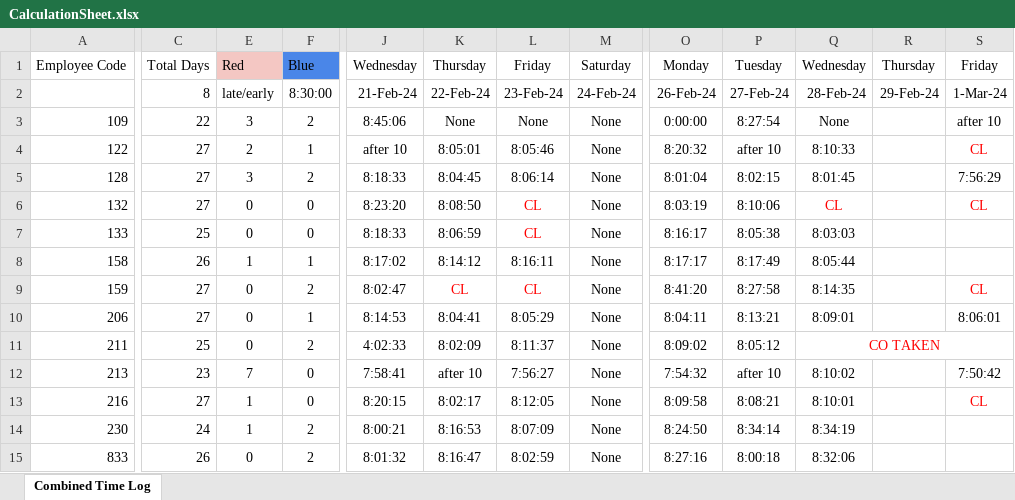
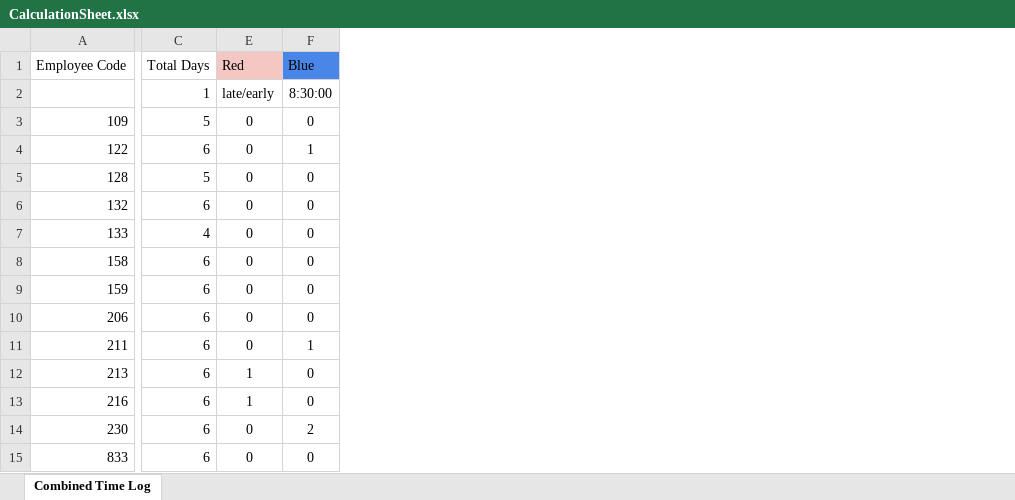
Before and after one commit to selvin-furtado/PunchMonitor, an Excel workbook: CalculationSheet.xlsx, sheet Combined Time Log, drawn as a sheet; only a part is shown, gaps mark what is left out; values as stored, in another font and other column widths than the file's, no borders; conditional formats not drawn; removed rows and columns are numbered as before the commit, all else as after; the diff covers the shown part only; the diff names each change by its address in the sheet, - before the commit and + after, or states it on an @@ line.

Commit message:
Bug fixes, found by Priyanka Madam.
All days included in Exemption file and CombinedSheet cleaned.

```diff
--- a/CalculationSheet.xlsx (sheet Combined Time Log)
+++ b/CalculationSheet.xlsx (sheet Combined Time Log)
-column C (Total Days), rows 2-15: 8 | 22 | 27 | 27 | 27 | 25 | 26 | 27 | 27 | 25 | 23 | 27 | 24 | 26
+column C (Total Days), rows 2-15: 1 | 5 | 6 | 5 | 6 | 4 | 6 | 6 | 6 | 6 | 6 | 6 | 6 | 6
-column J (Wednesday), rows 2-15: 21-Feb-24 | 8:45:06 | after 10 | 8:18:33 | 8:23:20 | 8:18:33 | 8:17:02 | 8:02:47 | 8:14:53 | 4:02:33 | 7:58:41 | 8:20:15 | 8:00:21 | 8:01:32
-column K (Thursday), rows 2-15: 22-Feb-24 | None | 8:05:01 | 8:04:45 | 8:08:50 | 8:06:59 | 8:14:12 | CL | 8:04:41 | 8:02:09 | after 10 | 8:02:17 | 8:16:53 | 8:16:47
-column L (Friday), rows 2-15: 23-Feb-24 | None | 8:05:46 | 8:06:14 | CL | CL | 8:16:11 | CL | 8:05:29 | 8:11:37 | 7:56:27 | 8:12:05 | 8:07:09 | 8:02:59
-column M (Saturday), rows 2-15: 24-Feb-24 | None | None | None | None | None | None | None | None | None | None | None | None | None
-column O (Monday), rows 2-15: 26-Feb-24 | 0:00:00 | 8:20:32 | 8:01:04 | 8:03:19 | 8:16:17 | 8:17:17 | 8:41:20 | 8:04:11 | 8:09:02 | 7:54:32 | 8:09:58 | 8:24:50 | 8:27:16
-column P (Tuesday), rows 2-15: 27-Feb-24 | 8:27:54 | after 10 | 8:02:15 | 8:10:06 | 8:05:38 | 8:17:49 | 8:27:58 | 8:13:21 | 8:05:12 | after 10 | 8:08:21 | 8:34:14 | 8:00:18
-column Q (Wednesday), rows 2-15: 28-Feb-24 | None | 8:10:33 | 8:01:45 | CL | 8:03:03 | 8:05:44 | 8:14:35 | 8:09:01 | CO TAKEN | 8:10:02 | 8:10:01 | 8:34:19 | 8:32:06
-column R (Thursday), rows 2-15: 29-Feb-24 | OJUS | OJUS | OJUS | OJUS | OJUS | OJUS | OJUS | OJUS |  | OJUS | OJUS | OJUS | OJUS
-column S (Friday), rows 2-15: 1-Mar-24 | after 10 | CL | 7:56:29 | CL | PICNIC | PICNIC | CL | 8:06:01 |  | 7:50:42 | CL | PICNIC | PICNIC
-E3 (Red): 3
+E3 (Red): 0
-F3 (Blue): 2
+F3 (Blue): 0
-E4 (Red): 2
+E4 (Red): 0
-E5 (Red): 3
+E5 (Red): 0
-F5 (Blue): 2
+F5 (Blue): 0
-E8 (Red): 1
+E8 (Red): 0
-F8 (Blue): 1
+F8 (Blue): 0
-F9 (Blue): 2
+F9 (Blue): 0
-F10 (Blue): 1
+F10 (Blue): 0
-F11 (Blue): 2
+F11 (Blue): 1
-E12 (Red): 7
+E12 (Red): 1
-E14 (Red): 1
+E14 (Red): 0
-F15 (Blue): 2
+F15 (Blue): 0
```
Also changed, not shown: 1 added row, 5 added columns, 19 removed columns, 36 edited cells and cell formats elsewhere in this sheet, formulas that keep their value, hidden cells, 1 other file.
